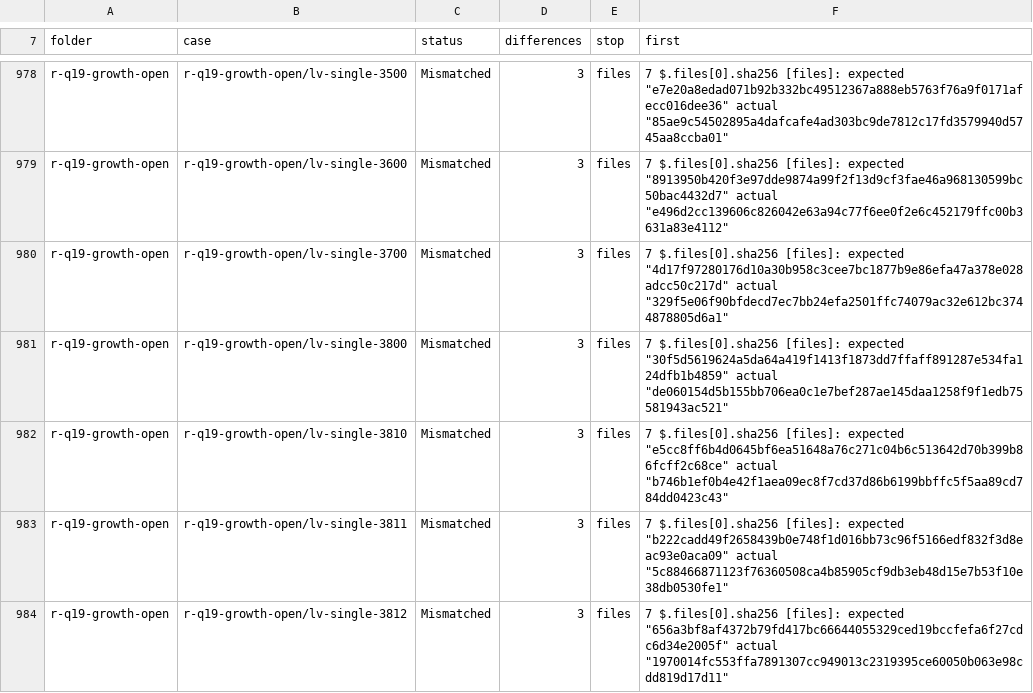
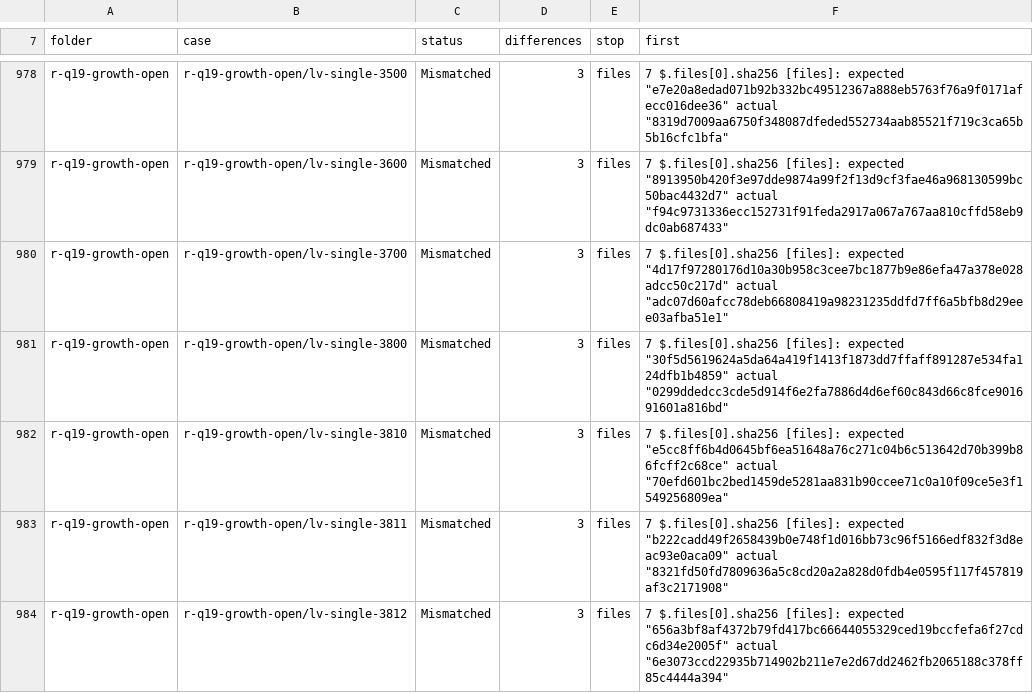
Before and after one commit to DnaCalc/CalcDb, a TSV file: docs/work/compare-baseline.tsv, drawn as a sheet; only a part is shown, gaps mark what is left out; the diff covers the shown part only; the diff names each change by its address in the sheet, - before the commit and + after, or states it on an @@ line.

```diff
--- a/docs/work/compare-baseline.tsv
+++ b/docs/work/compare-baseline.tsv
-F978 (first): …"e7e20a8edad071b92b332bc49512367a888eb5763f76a9f0171afecc016dee36" actual "85ae9c54502895a4dafcafe4ad303bc9de7812c17fd3579940d5745aa8ccba01"
+F978 (first): …"e7e20a8edad071b92b332bc49512367a888eb5763f76a9f0171afecc016dee36" actual "8319d7009aa6750f348087dfeded552734aab85521f719c3ca65b5b16cfc1bfa"
-F979 (first): …"8913950b420f3e97dde9874a99f2f13d9cf3fae46a968130599bc50bac4432d7" actual "e496d2cc139606c826042e63a94c77f6ee0f2e6c452179ffc00b3631a83e4112"
+F979 (first): …"8913950b420f3e97dde9874a99f2f13d9cf3fae46a968130599bc50bac4432d7" actual "f94c9731336ecc152731f91feda2917a067a767aa810cffd58eb9dc0ab687433"
-F980 (first): …"4d17f97280176d10a30b958c3cee7bc1877b9e86efa47a378e028adcc50c217d" actual "329f5e06f90bfdecd7ec7bb24efa2501ffc74079ac32e612bc3744878805d6a1"
+F980 (first): …"4d17f97280176d10a30b958c3cee7bc1877b9e86efa47a378e028adcc50c217d" actual "adc07d60afcc78deb66808419a98231235ddfd7ff6a5bfb8d29eee03afba51e1"
-F981 (first): …"30f5d5619624a5da64a419f1413f1873dd7ffaff891287e534fa124dfb1b4859" actual "de060154d5b155bb706ea0c1e7bef287ae145daa1258f9f1edb75581943ac521"
+F981 (first): …"30f5d5619624a5da64a419f1413f1873dd7ffaff891287e534fa124dfb1b4859" actual "0299ddedcc3cde5d914f6e2fa7886d4d6ef60c843d66c8fce901691601a816bd"
-F982 (first): …"e5cc8ff6b4d0645bf6ea51648a76c271c04b6c513642d70b399b86fcff2c68ce" actual "b746b1ef0b4e42f1aea09ec8f7cd37d86b6199bbffc5f5aa89cd784dd0423c43"
+F982 (first): …"e5cc8ff6b4d0645bf6ea51648a76c271c04b6c513642d70b399b86fcff2c68ce" actual "70efd601bc2bed1459de5281aa831b90ccee71c0a10f09ce5e3f1549256809ea"
-F983 (first): …"b222cadd49f2658439b0e748f1d016bb73c96f5166edf832f3d8eac93e0aca09" actual "5c88466871123f76360508ca4b85905cf9db3eb48d15e7b53f10e38db0530fe1"
+F983 (first): …"b222cadd49f2658439b0e748f1d016bb73c96f5166edf832f3d8eac93e0aca09" actual "8321fd50fd7809636a5c8cd20a2a828d0fdb4e0595f117f457819af3c2171908"
-F984 (first): …"656a3bf8af4372b79fd417bc66644055329ced19bccfefa6f27cdc6d34e2005f" actual "1970014fc553ffa7891307cc949013c2319395ce60050b063e98cdd819d17d11"
+F984 (first): …"656a3bf8af4372b79fd417bc66644055329ced19bccfefa6f27cdc6d34e2005f" actual "6e3073ccd22935b714902b211e7e2d67dd2462fb2065188c378ff85c4444a394"
```
Also changed, not shown: 153 edited cells elsewhere in this file.
